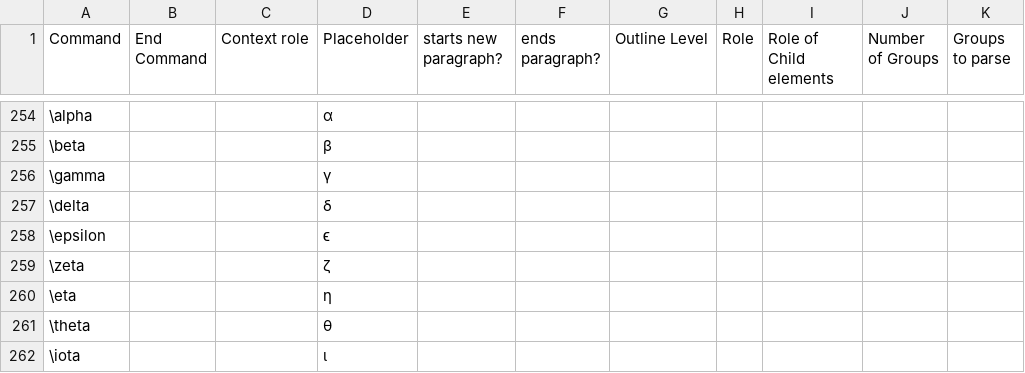
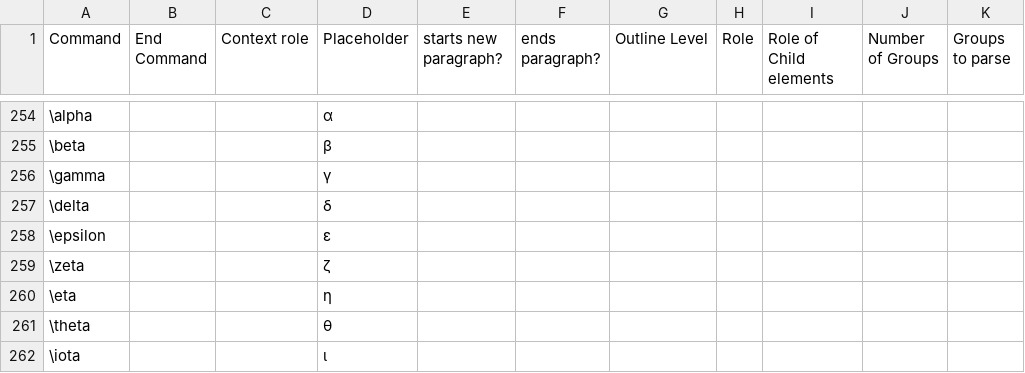
Before and after one commit to ckorzen/pdf-text-extraction-benchmark, a CSV file: tex-paragraph-parser/src/main/resources/element-references.csv, drawn as a sheet; only a part is shown, gaps mark what is left out; the diff names each change by its address in the sheet, - before the commit and + after, or states it on an @@ line.

Commit message:
Changed the placeholder for command \epsilon from unicode 1013 to 949

```diff
--- a/tex-paragraph-parser/src/main/resources/element-references.csv
+++ b/tex-paragraph-parser/src/main/resources/element-references.csv
-D258 (Placeholder): ϵ
+D258 (Placeholder): ε
```
